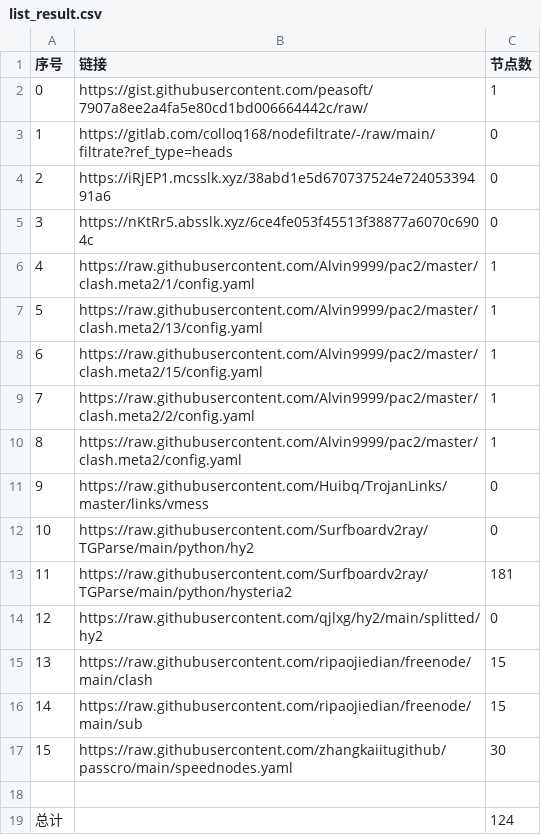
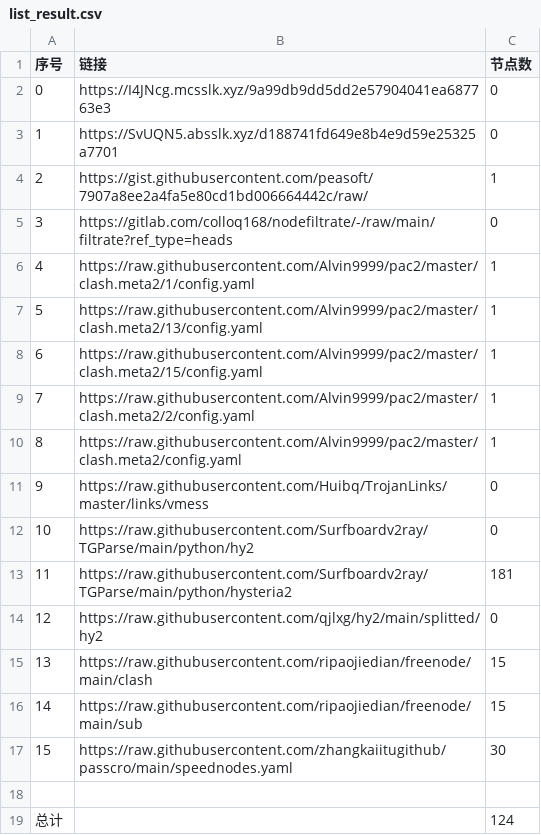
Before and after one commit to a56296909/NoMoreWalls, a CSV file: list_result.csv, drawn as a sheet; removed rows and columns are numbered as before the commit, all else as after; the diff names each change by its address in the sheet, - before the commit and + after, or states it on an @@ line.

```diff
--- a/list_result.csv
+++ b/list_result.csv
+row 2: 0 | https://I4JNcg.mcsslk.xyz/9a99db9dd5dd2e57904041ea687763e3 | 0
+row 3: 1 | https://SvUQN5.absslk.xyz/d188741fd649e8b4e9d59e25325a7701 | 0
@@ column A (序号) renumbered between rows 4 and 5 @@
-row 4: 2 | https://iRjEP1.mcsslk.xyz/38abd1e5d670737524e72405339491a6 | 0
-row 5: 3 | https://nKtRr5.absslk.xyz/6ce4fe053f45513f38877a6070c6904c | 0
```
Also changed, not shown: 3 other files.
